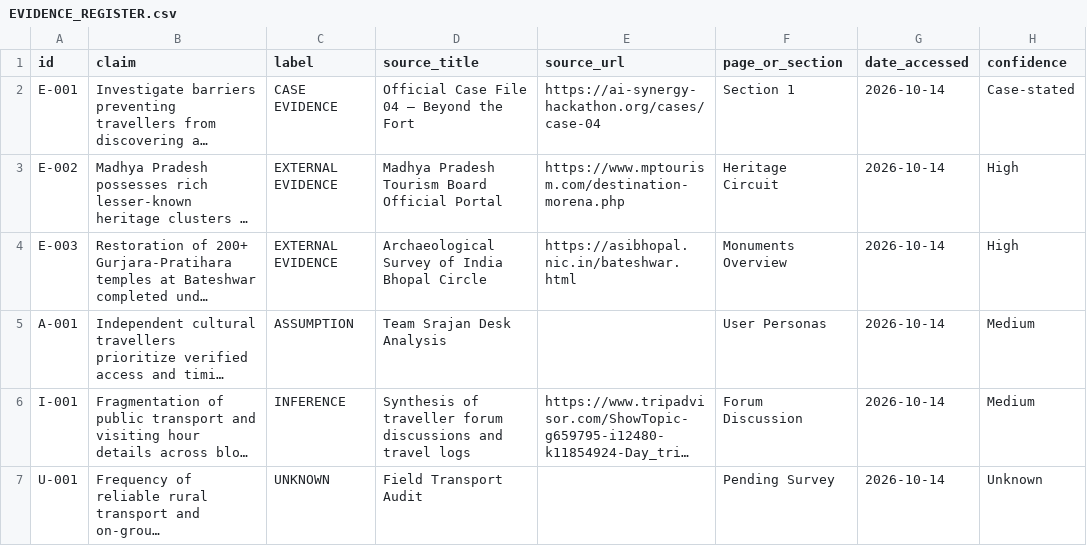
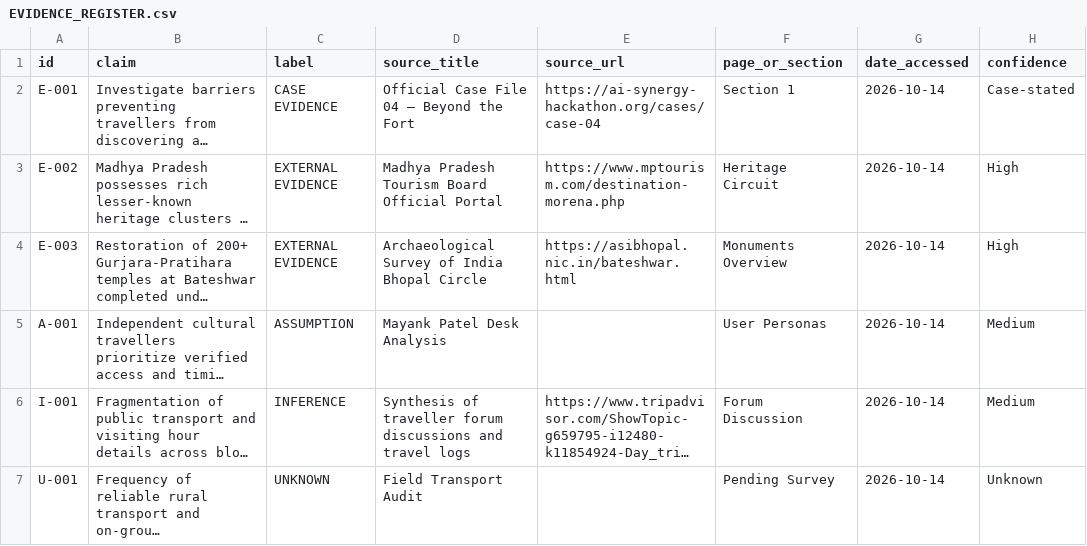
Before and after one commit to MayankPatel014/Ghumo-India, a CSV file: research/EVIDENCE_REGISTER.csv, drawn as a sheet; only a part is shown; long unchanged cells end in …; the diff names each change by its address in the sheet, - before the commit and + after, or states it on an @@ line.

Commit message:
chore: update repository links to MayankPatel014/Ghumo-India and sanitize remaining attributions

```diff
--- a/research/EVIDENCE_REGISTER.csv
+++ b/research/EVIDENCE_REGISTER.csv
-D5 (source_title): Team Srajan Desk Analysis
+D5 (source_title): Mayank Patel Desk Analysis
```
Also changed, not shown: 7 other files.
